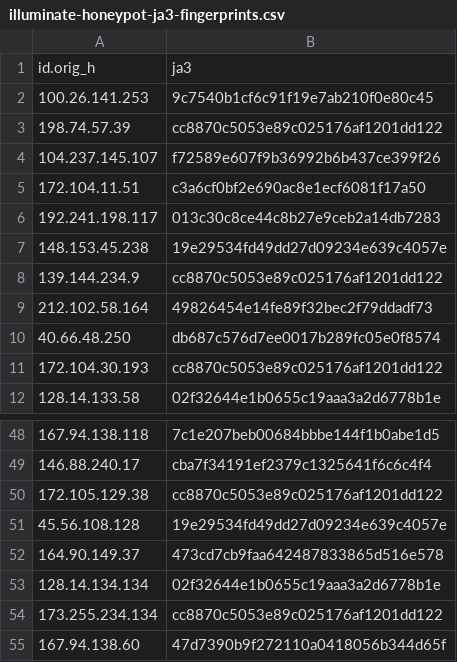
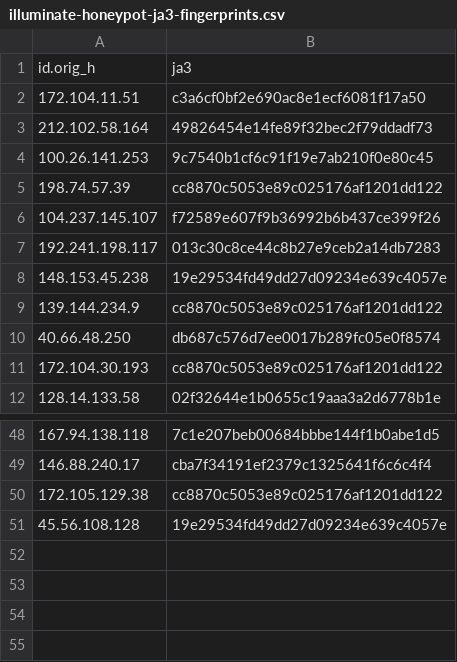
Before and after one commit to LeargasSecurity/ja3-fingerprint-repository, a CSV file: illuminate-honeypot-ja3-fingerprints.csv, drawn as a sheet; only a part is shown, gaps mark what is left out.

```diff
--- a/illuminate-honeypot-ja3-fingerprints.csv
+++ b/illuminate-honeypot-ja3-fingerprints.csv
@@ -1,2 +1,4 @@
 id.orig_h,ja3
+172.104.11.51,c3a6cf0bf2e690ac8e1ecf6081f17a50
+212.102.58.164,49826454e14fe89f32bec2f79ddadf73
 100.26.141.253,9c7540b1cf6c91f19e7ab210f0e80c45
@@ -4,3 +6,2 @@ id.orig_h,ja3
 104.237.145.107,f72589e607f9b36992b6b437ce399f26
-172.104.11.51,c3a6cf0bf2e690ac8e1ecf6081f17a50
 192.241.198.117,013c30c8ce44c8b27e9ceb2a14db7283
@@ -8,3 +9,2 @@ id.orig_h,ja3
 139.144.234.9,cc8870c5053e89c025176af1201dd122
-212.102.58.164,49826454e14fe89f32bec2f79ddadf73
 40.66.48.250,db687c576d7ee0017b289fc05e0f8574
@@ -51,5 +51 @@ id.orig_h,ja3
 45.56.108.128,19e29534fd49dd27d09234e639c4057e
-164.90.149.37,473cd7cb9faa642487833865d516e578
-128.14.134.134,02f32644e1b0655c19aaa3a2d6778b1e
-173.255.234.134,cc8870c5053e89c025176af1201dd122
-167.94.138.60,47d7390b9f272110a0418056b344d65f
```
Also changed, not shown: 1 other file.
